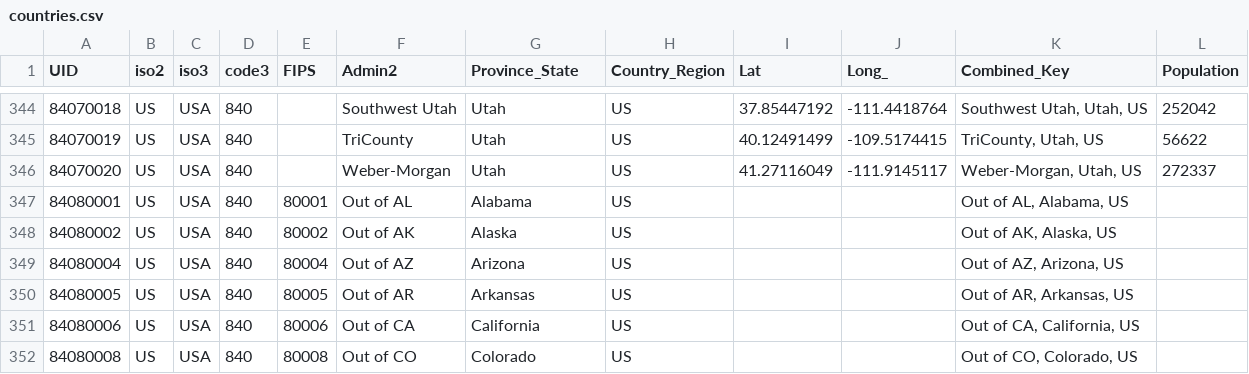
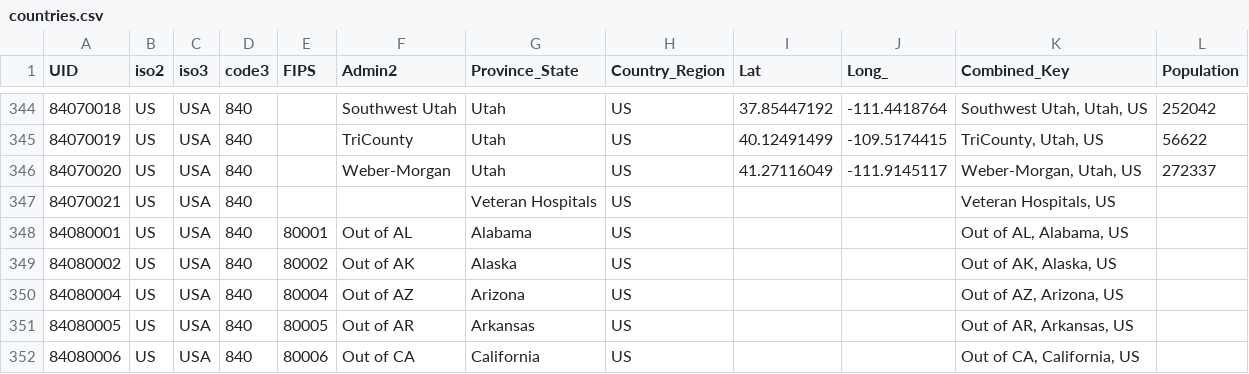
Before and after one commit to marceloctorres/Covid19Api, a CSV file: CovidApi19Console/Sources/countries.csv, drawn as a sheet; only a part is shown, gaps mark what is left out; the shorter side is filled out with more unchanged rows; the diff names each change by its address in the sheet, - before the commit and + after, or states it on an @@ line.

```diff
--- a/CovidApi19Console/Sources/countries.csv
+++ b/CovidApi19Console/Sources/countries.csv
+row 347: 84070021 | US | USA | 840 |  |  | Veteran Hospitals | US |  |  | Veteran Hospitals, US
```
Also changed, not shown: CovidApi19Console/Sources/daily_reports.csv, CovidApi19Console/Sources/time_series_confirmed.csv, 6 other files.
